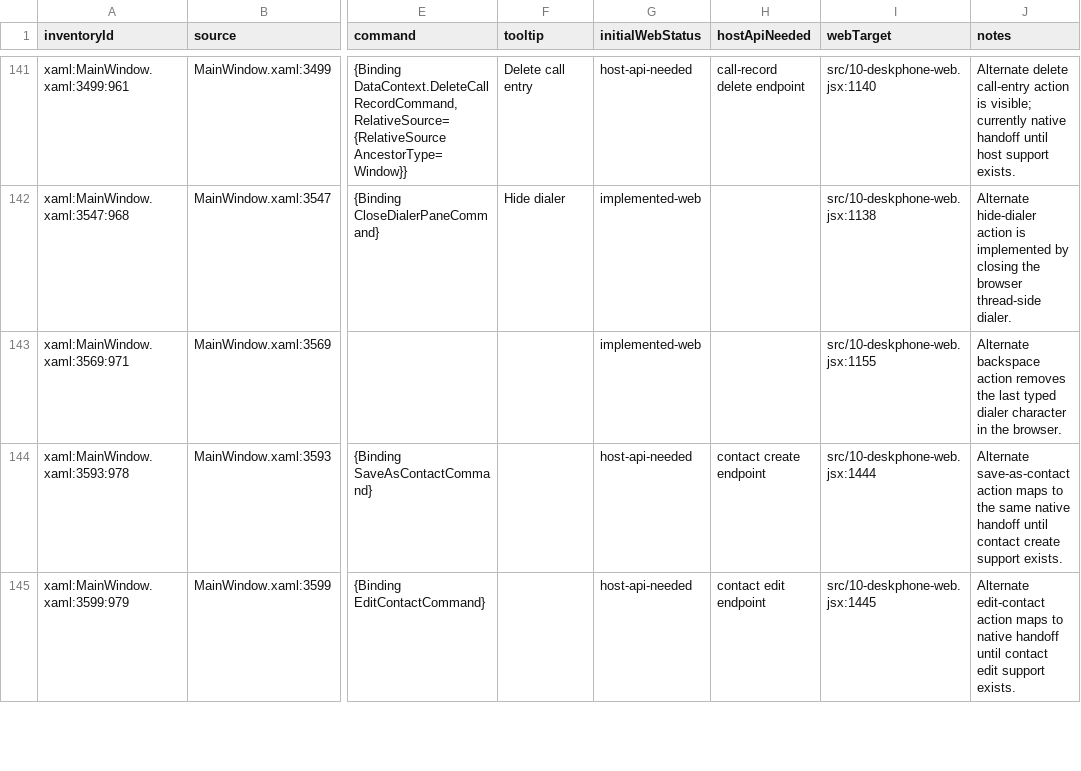
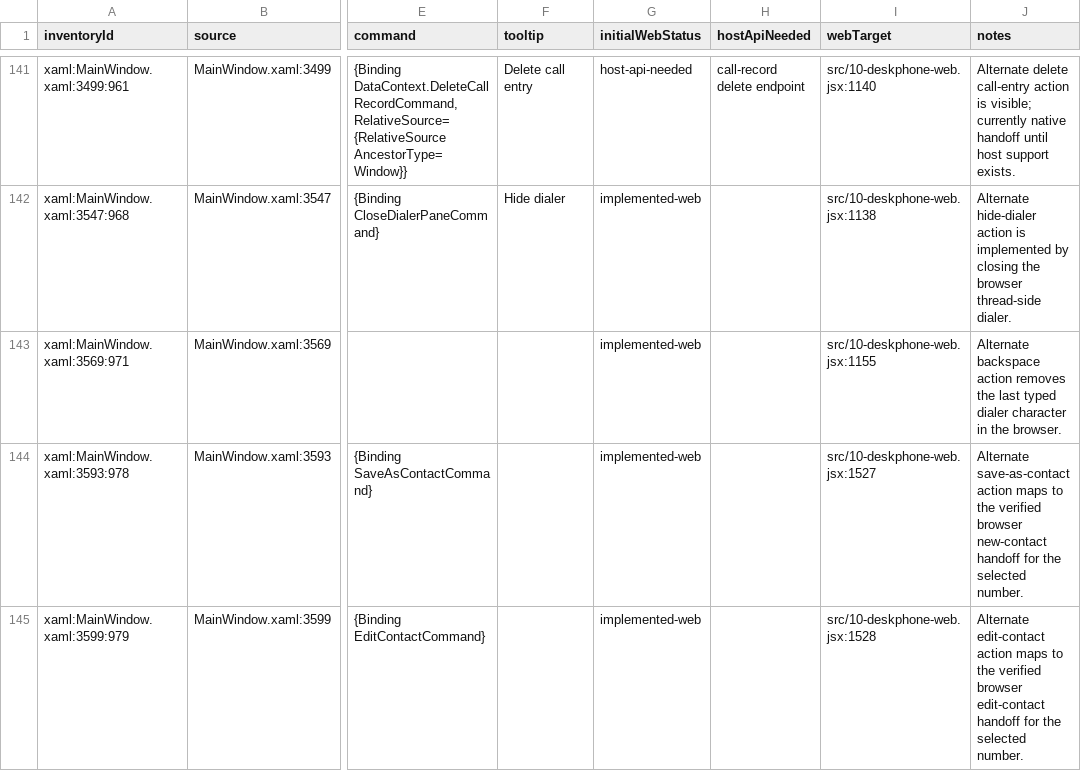
Before and after one commit to addedlife/onetaskfocuser, a CSV file: docs/deskphone-parity/deskphone-web-parity-map.csv, drawn as a sheet; only a part is shown, gaps mark what is left out; the diff covers the shown part only; the diff names each change by its address in the sheet, - before the commit and + after, or states it on an @@ line.

Commit message:
docs: map DeskPhone web duplicate contact actions

```diff
--- a/docs/deskphone-parity/deskphone-web-parity-map.csv
+++ b/docs/deskphone-parity/deskphone-web-parity-map.csv
-G144:G145 (initialWebStatus): host-api-needed
+G144:G145 (initialWebStatus): implemented-web
-H144 (hostApiNeeded): contact create endpoint
+H144 (hostApiNeeded): (empty)
-I144 (webTarget): src/10-deskphone-web.jsx:1444
+I144 (webTarget): src/10-deskphone-web.jsx:1527
-J144 (notes): …to the same native handoff until contact create support exists.
+J144 (notes): …to the verified browser new-contact handoff for the selected number.
-H145 (hostApiNeeded): contact edit endpoint
+H145 (hostApiNeeded): (empty)
-I145 (webTarget): src/10-deskphone-web.jsx:1445
+I145 (webTarget): src/10-deskphone-web.jsx:1528
-J145 (notes): …maps to native handoff until contact edit support exists.
+J145 (notes): …maps to the verified browser edit-contact handoff for the selected number.
```
Also changed, not shown: 12 edited cells elsewhere in this file, 4 other files.
